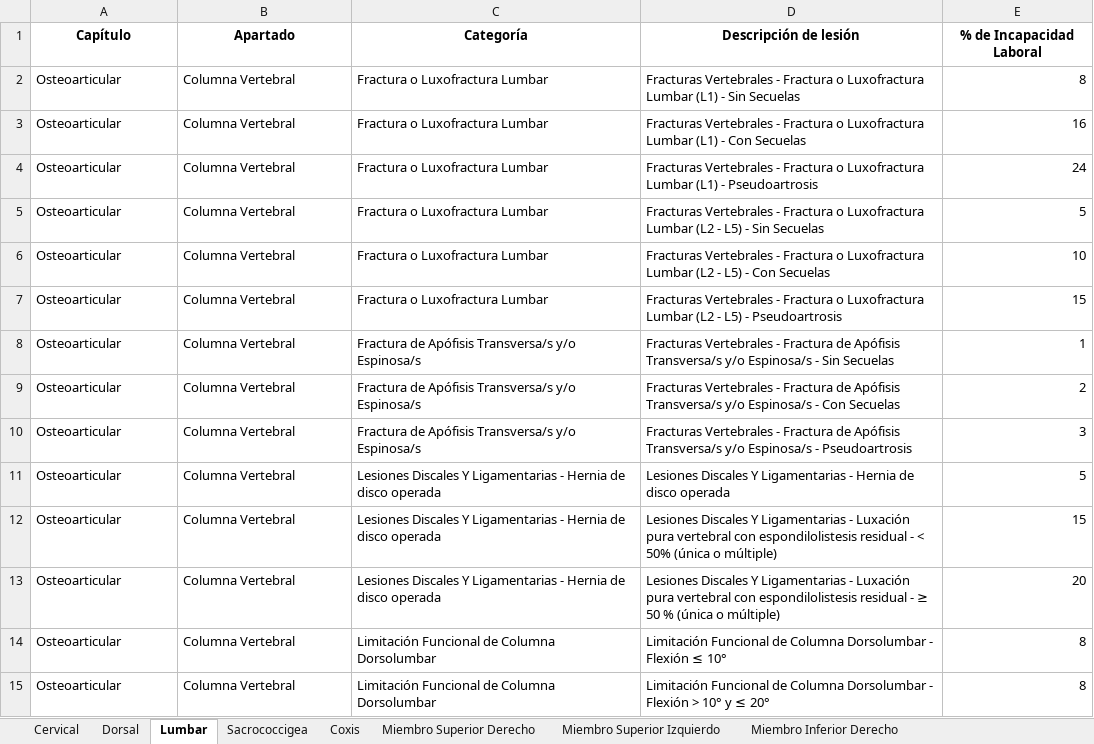
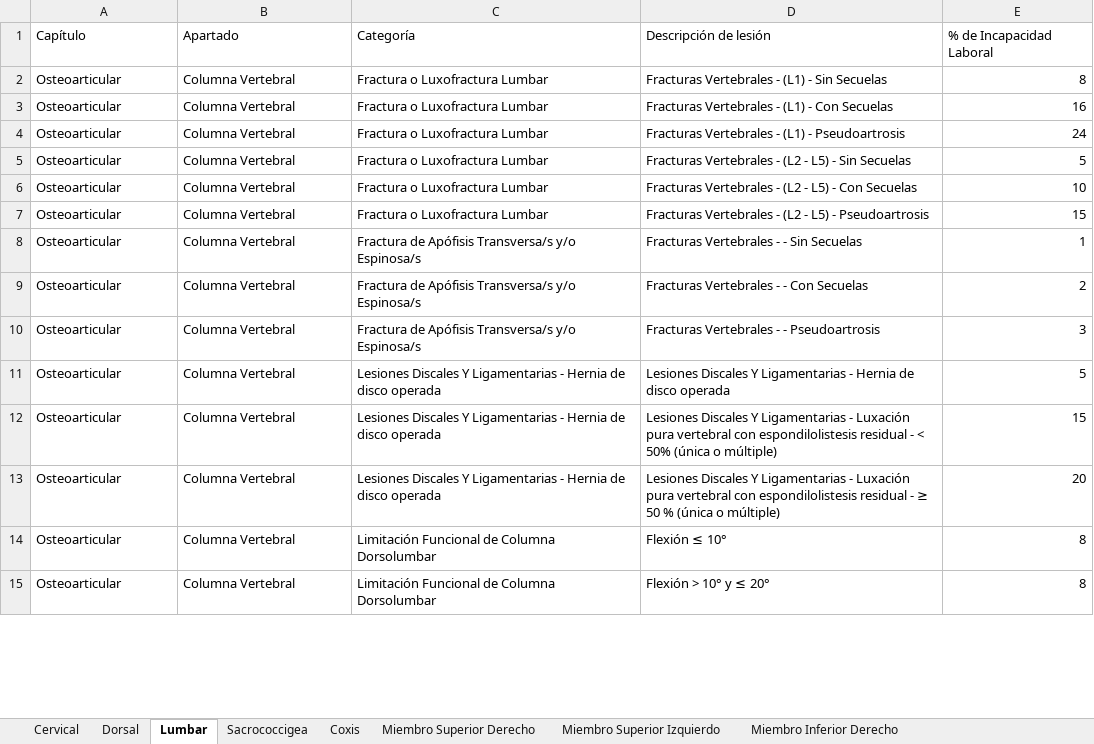
Before and after one commit to ada04091971-dev/CALCULADORA-SRT, an Excel workbook: calculadora_final_srt.xlsx, sheet Lumbar, drawn as a sheet; only a part is shown; values as stored, in another font and other column widths than the file's, no borders; the diff covers the shown part only; the diff names each change by its address in the sheet, - before the commit and + after, or states it on an @@ line.

```diff
--- a/calculadora_final_srt.xlsx (sheet Lumbar)
+++ b/calculadora_final_srt.xlsx (sheet Lumbar)
@@ A1:E1 bold: on → off, alignment: center → left @@
-D2 (Descripción de lesión): …Vertebrales - Fractura o Luxofractura Lumbar (L1) -…
+D2 (Descripción de lesión): …Vertebrales - (L1) -…
-D3 (Descripción de lesión): …Vertebrales - Fractura o Luxofractura Lumbar (L1) -…
+D3 (Descripción de lesión): …Vertebrales - (L1) -…
-D4 (Descripción de lesión): …Vertebrales - Fractura o Luxofractura Lumbar (L1) -…
+D4 (Descripción de lesión): …Vertebrales - (L1) -…
-D5 (Descripción de lesión): …Vertebrales - Fractura o Luxofractura Lumbar (L2 -…
+D5 (Descripción de lesión): …Vertebrales - (L2 -…
-D6 (Descripción de lesión): …Vertebrales - Fractura o Luxofractura Lumbar (L2 -…
+D6 (Descripción de lesión): …Vertebrales - (L2 -…
-D7 (Descripción de lesión): …Vertebrales - Fractura o Luxofractura Lumbar (L2 -…
+D7 (Descripción de lesión): …Vertebrales - (L2 -…
-D8 (Descripción de lesión): …Vertebrales - Fractura de Apófisis Transversa/s y/o Espinosa/s - Sin…
+D8 (Descripción de lesión): …Vertebrales - - Sin…
-D9 (Descripción de lesión): …Vertebrales - Fractura de Apófisis Transversa/s y/o Espinosa/s - Con…
+D9 (Descripción de lesión): …Vertebrales - - Con…
-D10 (Descripción de lesión): …Vertebrales - Fractura de Apófisis Transversa/s y/o Espinosa/s - Pseudoartrosis
+D10 (Descripción de lesión): …Vertebrales - - Pseudoartrosis
-D14 (Descripción de lesión): Limitación Funcional de Columna Dorsolumbar - Flexión ≤ 10°
+D14 (Descripción de lesión): Flexión ≤ 10°
-D15 (Descripción de lesión): Limitación Funcional de Columna Dorsolumbar - Flexión > 10° y ≤ 20°
+D15 (Descripción de lesión): Flexión > 10° y ≤ 20°
```
Also changed, not shown: 22 edited cells elsewhere in this sheet, sheet Miembro Inferior Izquierdo, sheet Miembro Inferior Derecho, sheet Miembro Superior Derecho, sheet Miembro Superior Izquierdo, sheet Cervical, sheet Sacrococcigea, 2 more sheets.
